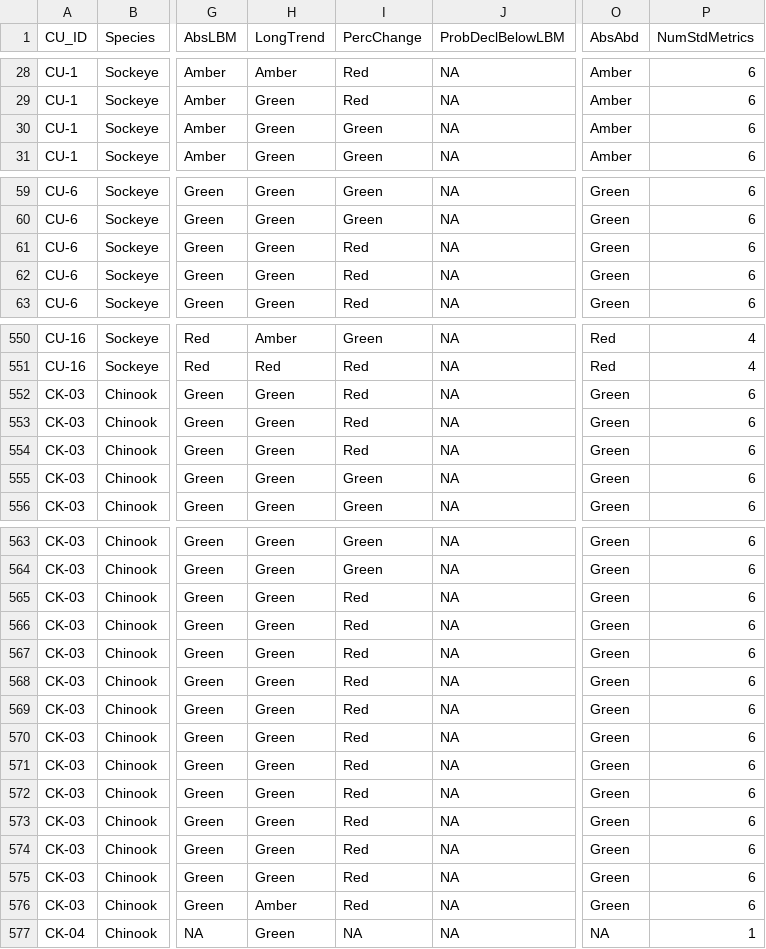
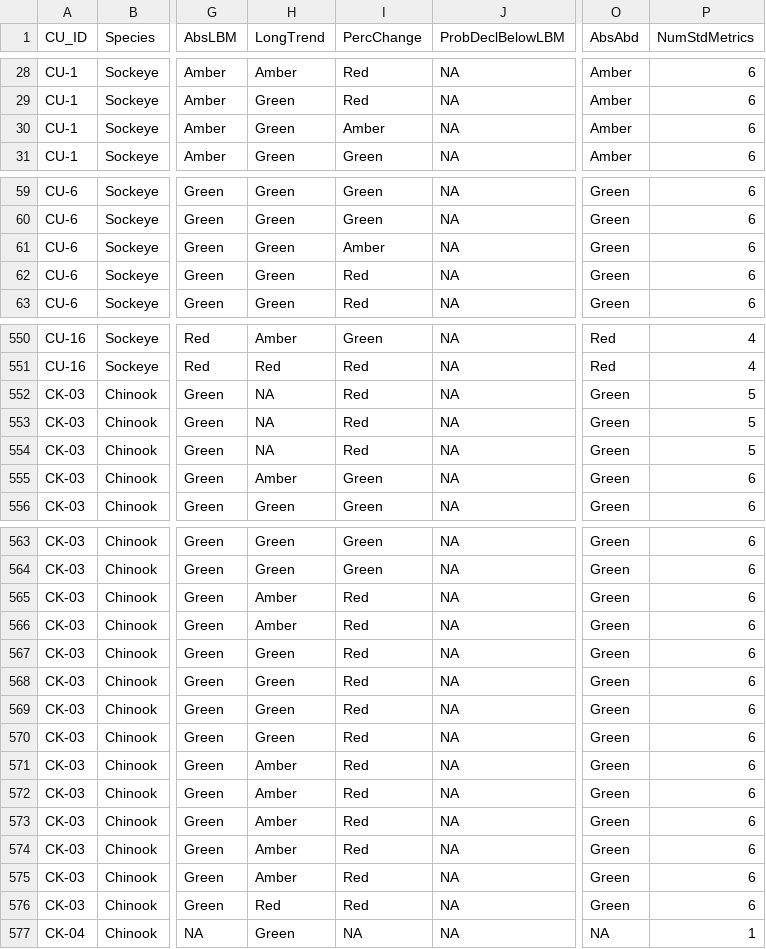
Before and after one commit to SOLV-Code/Scanner-Data-Processing, a CSV file: DATA_OUT/Retrospective_Metrics_Status.csv, drawn as a sheet; only a part is shown, gaps mark what is left out; the diff covers the shown part only; the diff names each change by its address in the sheet, - before the commit and + after, or states it on an @@ line.

```diff
--- a/DATA_OUT/Retrospective_Metrics_Status.csv
+++ b/DATA_OUT/Retrospective_Metrics_Status.csv
-I30 (PercChange): Green
+I30 (PercChange): Amber
-I61 (PercChange): Red
+I61 (PercChange): Amber
-H552:H554 (LongTrend): Green
+H552:H554 (LongTrend): NA
-P552:P554 (NumStdMetrics): 6
+P552:P554 (NumStdMetrics): 5
-H555 (LongTrend): Green
+H555 (LongTrend): Amber
-H565:H566 (LongTrend): Green
+H565:H566 (LongTrend): Amber
-H571:H575 (LongTrend): Green
+H571:H575 (LongTrend): Amber
-H576 (LongTrend): Amber
+H576 (LongTrend): Red
```
Also changed, not shown: 4 edited cells elsewhere in this file, DATA_OUT/Cleaned_FlatFile_ByCU_SBC_Ck.csv, DATA_OUT/MERGED_FLAT_FILE_BY_CU.csv, 7 other files.
